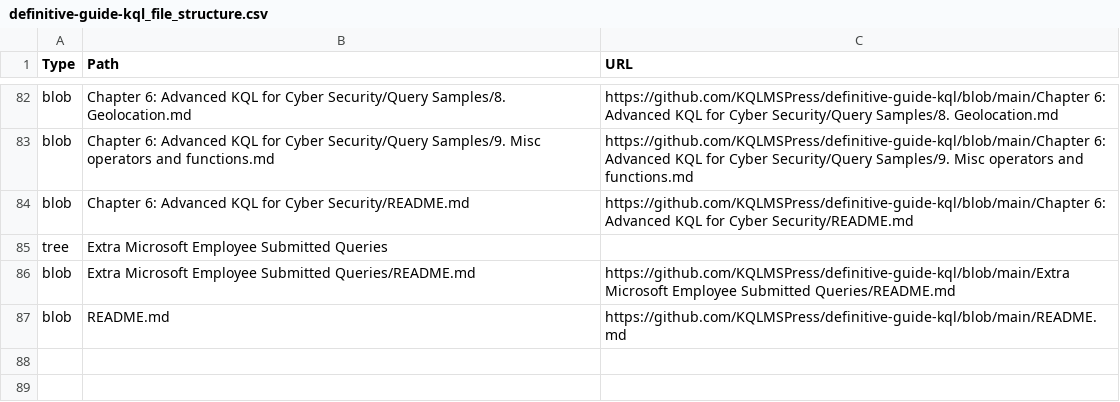
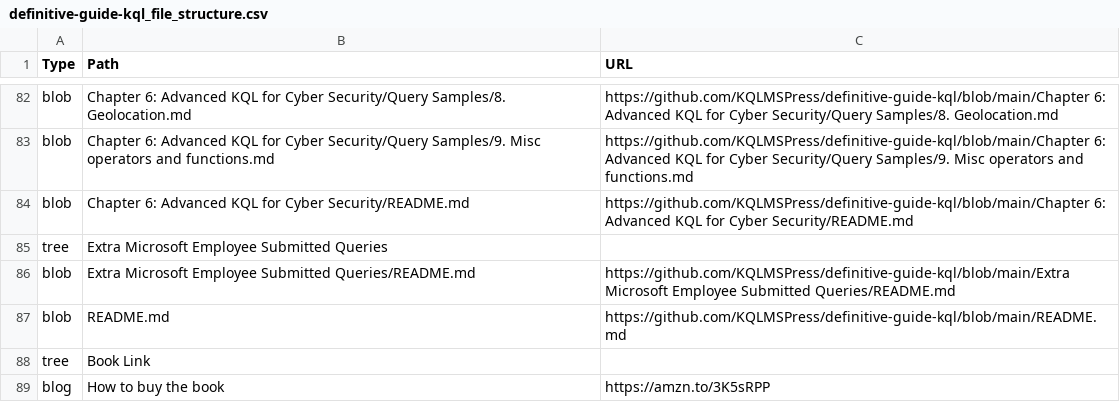
Before and after one commit to KQLMSPress/definitive-guide-kql, a CSV file: Other/Data/definitive-guide-kql_file_structure.csv, drawn as a sheet; only a part is shown, gaps mark what is left out; the diff names each change by its address in the sheet, - before the commit and + after, or states it on an @@ line.

Commit message:
Update definitive-guide-kql_file_structure.csv

```diff
--- a/Other/Data/definitive-guide-kql_file_structure.csv
+++ b/Other/Data/definitive-guide-kql_file_structure.csv
+row 88: tree | Book Link
+row 89: blog | How to buy the book | https://amzn.to/3K5sRPP
```
